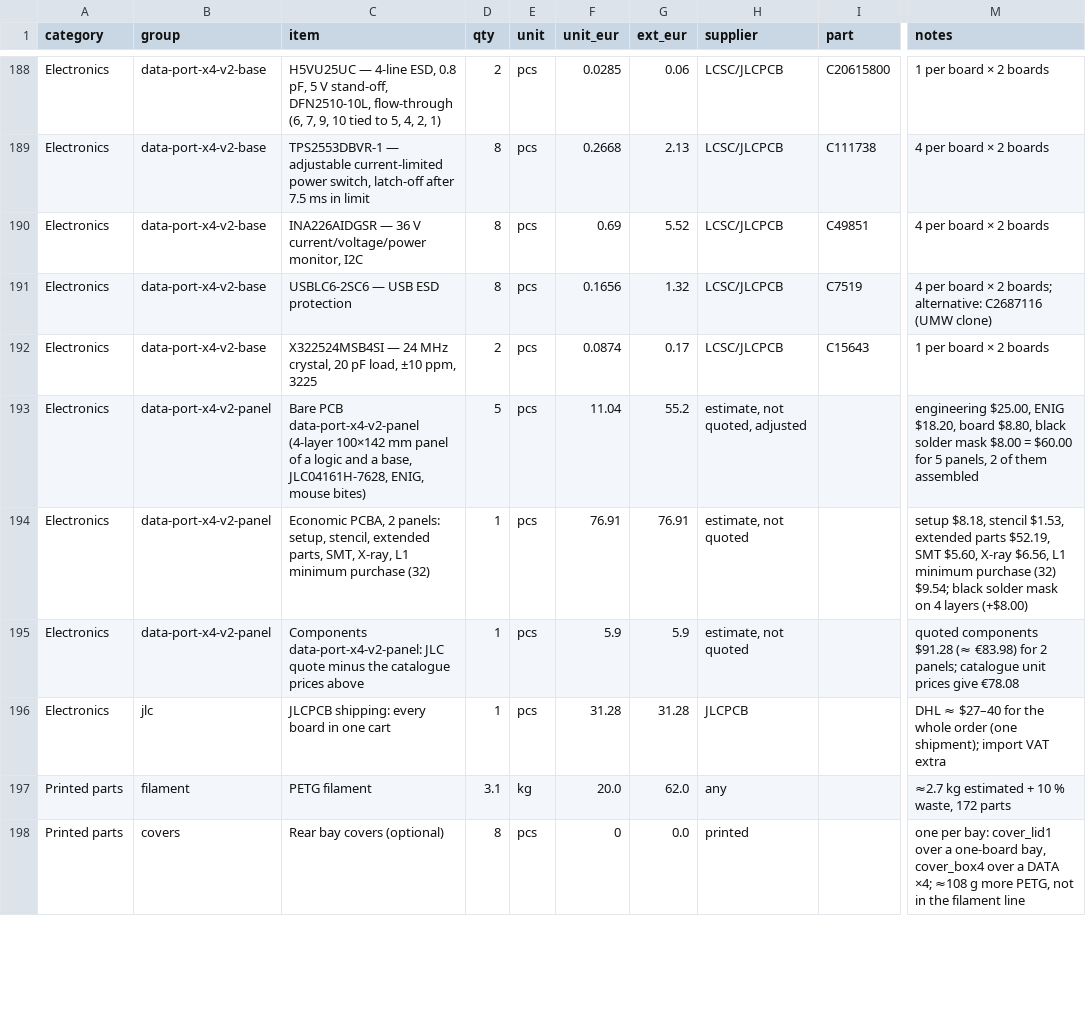
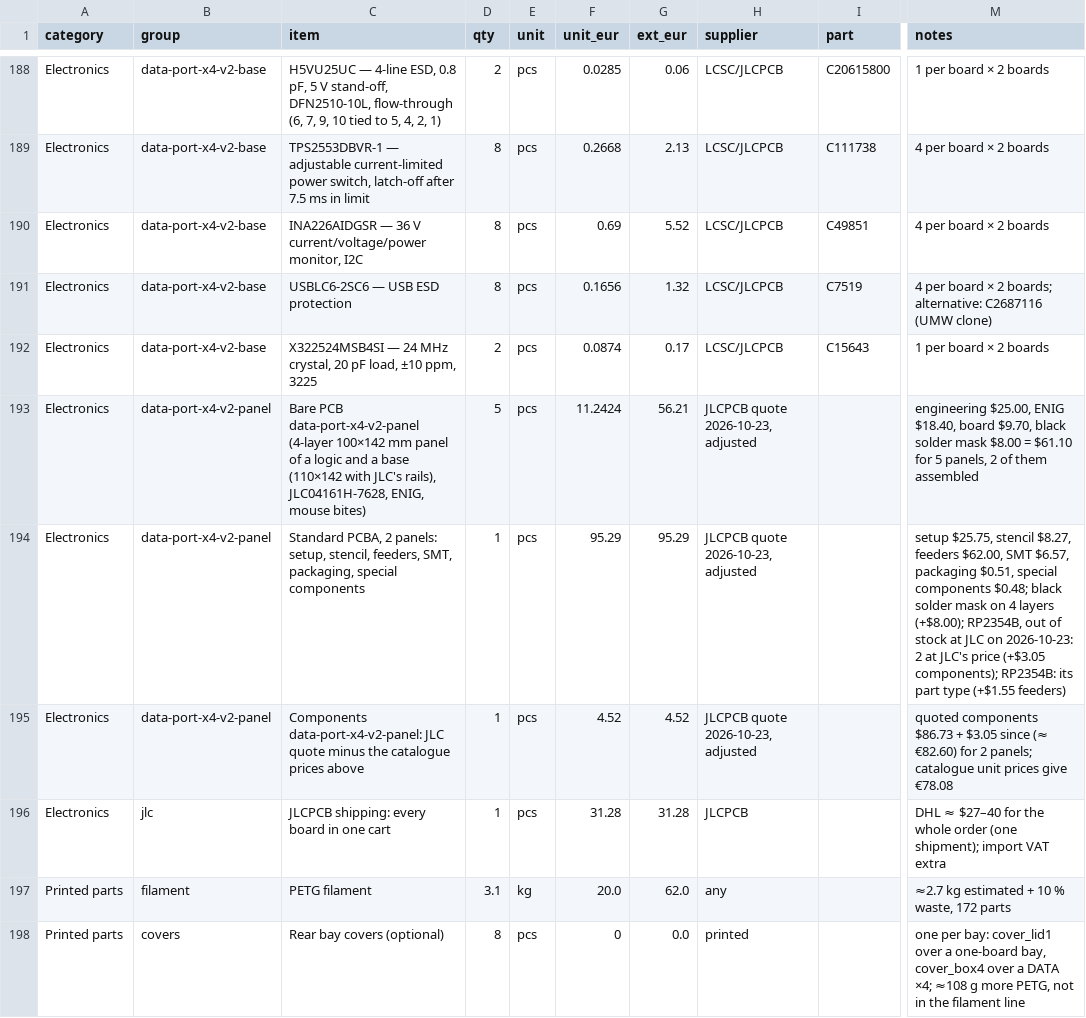
Before and after one commit to kartben/hw-testing-rack, a CSV file: bom/rack-bom.csv, drawn as a sheet; only a part is shown, gaps mark what is left out; the diff names each change by its address in the sheet, - before the commit and + after, or states it on an @@ line.

```diff
--- a/bom/rack-bom.csv
+++ b/bom/rack-bom.csv
-C193 (item): …and a base, JLC04161H-7628, ENIG,…
+C193 (item): …and a base (110×142 with JLC's rails), JLC04161H-7628, ENIG,…
-F193 (unit_eur): 11.04
+F193 (unit_eur): 11.2424
-G193 (ext_eur): 55.2
+G193 (ext_eur): 56.21
-H193 (supplier): estimate, not quoted, adjusted
+H193 (supplier): JLCPCB quote 2026-10-23, adjusted
-M193 (notes): …$25.00, ENIG $18.20, board $8.80, black solder mask $8.00 = $60.00 for 5…
+M193 (notes): …$25.00, ENIG $18.40, board $9.70, black solder mask $8.00 = $61.10 for 5…
-C194 (item): Economic PCBA, 2 panels: setup, stencil, extended parts, SMT, X-ray, L1 minimum purchase (32)
+C194 (item): Standard PCBA, 2 panels: setup, stencil, feeders, SMT, packaging, special components
-F194 (unit_eur): 76.91
+F194 (unit_eur): 95.29
-G194 (ext_eur): 76.91
+G194 (ext_eur): 95.29
-H194:H195 (supplier): estimate, not quoted
+H194:H195 (supplier): JLCPCB quote 2026-10-23, adjusted
-M194 (notes): setup $8.18, stencil $1.53, extended parts $52.19, SMT $5.60, X-ray $6.56, L1 minimum purchase (32) $9.54; black solder mask on 4 layers (+$8.00)
+M194 (notes): setup $25.75, stencil $8.27, feeders $62.00, SMT $6.57, packaging $0.51, special components $0.48; black solder mask on 4 layers (+$8.00); RP2354B, out of stock at JLC on 2026-10-23: 2 at JLC's price (+$3.05 components); RP2354B: its part type (+$1.55 feeders)
-F195 (unit_eur): 5.9
+F195 (unit_eur): 4.52
-G195 (ext_eur): 5.9
+G195 (ext_eur): 4.52
-M195 (notes): quoted components $91.28 (≈ €83.98) for 2…
+M195 (notes): quoted components $86.73 + $3.05 since (≈ €82.60) for 2…
```
Also changed, not shown: 5 other files.
